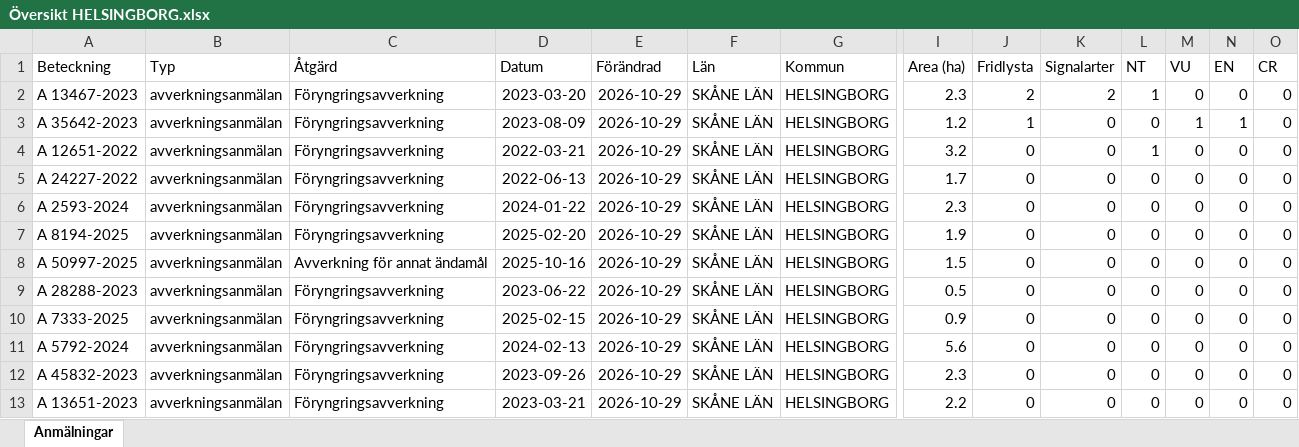
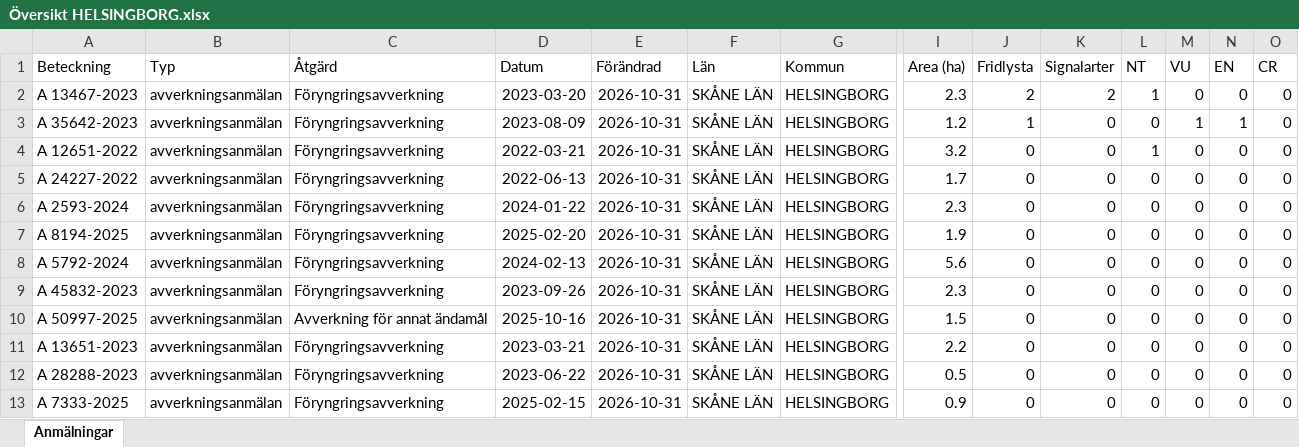
Before and after one commit to klasma/Logging_1283, an Excel workbook: Översikt HELSINGBORG.xlsx, sheet Anmälningar, drawn as a sheet; only a part is shown, gaps mark what is left out; values as stored, in another font and other column widths than the file's, no borders; removed rows and columns are numbered as before the commit, all else as after; rows hold the shown columns only; the diff names each change by its address in the sheet, - before the commit and + after, or states it on an @@ line.

```diff
--- a/Översikt HELSINGBORG.xlsx (sheet Anmälningar)
+++ b/Översikt HELSINGBORG.xlsx (sheet Anmälningar)
-E2:E7 (Förändrad): 2026-10-29
+E2:E7 (Förändrad): 2026-10-31
-row 8: A 50997-2025 | avverkningsanmälan | Avverkning för annat ändamål | 2025-10-16 | 2026-10-29 | SKÅNE LÄN | HELSINGBORG | 1.5 | 0 | 0 | 0 | 0 | 0 | 0
-row 9: A 28288-2023 | avverkningsanmälan | Föryngringsavverkning | 2023-06-22 | 2026-10-29 | SKÅNE LÄN | HELSINGBORG | 0.5 | 0 | 0 | 0 | 0 | 0 | 0
-row 10: A 7333-2025 | avverkningsanmälan | Föryngringsavverkning | 2025-02-15 | 2026-10-29 | SKÅNE LÄN | HELSINGBORG | 0.9 | 0 | 0 | 0 | 0 | 0 | 0
-E8:E9 (Förändrad): 2026-10-29
+E8:E9 (Förändrad): 2026-10-31
+row 10: A 50997-2025 | avverkningsanmälan | Avverkning för annat ändamål | 2025-10-16 | 2026-10-31 | SKÅNE LÄN | HELSINGBORG | 1.5 | 0 | 0 | 0 | 0 | 0 | 0
-E11 (Förändrad): 2026-10-29
+E11 (Förändrad): 2026-10-31
+row 12: A 28288-2023 | avverkningsanmälan | Föryngringsavverkning | 2023-06-22 | 2026-10-31 | SKÅNE LÄN | HELSINGBORG | 0.5 | 0 | 0 | 0 | 0 | 0 | 0
+row 13: A 7333-2025 | avverkningsanmälan | Föryngringsavverkning | 2025-02-15 | 2026-10-31 | SKÅNE LÄN | HELSINGBORG | 0.9 | 0 | 0 | 0 | 0 | 0 | 0
```
Also changed, not shown: artfynd/A 12651-2022 artfynd.xlsx, artfynd/A 13467-2023 artfynd.xlsx, 18 other files.
